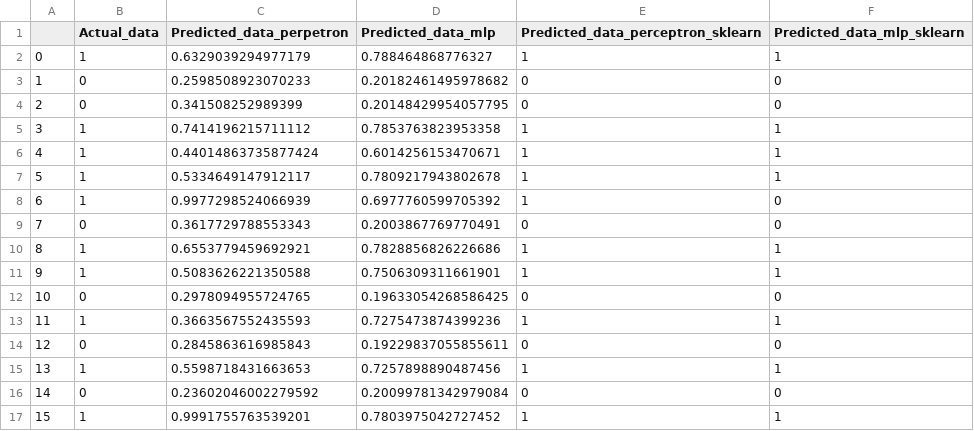
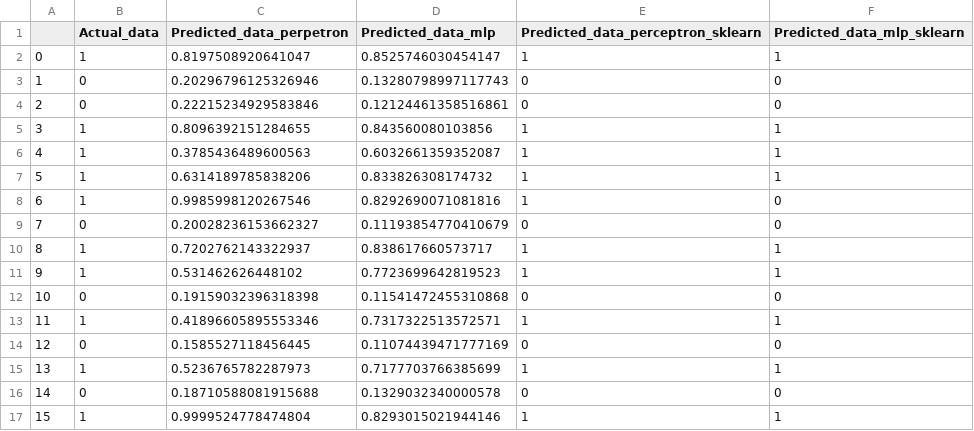
Before and after one commit to smitesh22/Masters-Assignment-Data, a CSV file: Principles of Machine Learning/Assignment 2/Ass2/Output Data.csv, drawn as a sheet; only a part is shown; the diff covers the shown part only.

```diff
--- a/Principles of Machine Learning/Assignment 2/Ass2/Output Data.csv
+++ b/Principles of Machine Learning/Assignment 2/Ass2/Output Data.csv
@@ -1,17 +1,17 @@
 ,Actual_data,Predicted_data_perpetron,Predicted_data_mlp,Predicted_data_perceptron_sklearn,Predicted_data_mlp_sklearn
-0,1,0.6329039294977179,0.788464868776327,1,1
-1,0,0.2598508923070233,0.20182461495978682,0,0
-2,0,0.341508252989399,0.20148429954057795,0,0
-3,1,0.7414196215711112,0.7853763823953358,1,1
-4,1,0.44014863735877424,0.6014256153470671,1,1
-5,1,0.5334649147912117,0.7809217943802678,1,1
-6,1,0.9977298524066939,0.6977760599705392,1,0
-7,0,0.3617729788553343,0.2003867769770491,0,0
-8,1,0.6553779459692921,0.7828856826226686,1,1
-9,1,0.5083626221350588,0.7506309311661901,1,1
-10,0,0.2978094955724765,0.19633054268586425,0,0
-11,1,0.3663567552435593,0.7275473874399236,1,1
-12,0,0.2845863616985843,0.19229837055855611,0,0
-13,1,0.5598718431663653,0.7257898890487456,1,1
-14,0,0.23602046002279592,0.20099781342979084,0,0
-15,1,0.9991755763539201,0.7803975042727452,1,1
+0,1,0.8197508920641047,0.8525746030454147,1,1
+1,0,0.20296796125326946,0.13280798997117743,0,0
+2,0,0.22215234929583846,0.12124461358516861,0,0
+3,1,0.8096392151284655,0.843560080103856,1,1
+4,1,0.3785436489600563,0.6032661359352087,1,1
+5,1,0.6314189785838206,0.833826308174732,1,1
+6,1,0.9985998120267546,0.8292690071081816,1,0
+7,0,0.20028236153662327,0.11193854770410679,0,0
+8,1,0.7202762143322937,0.838617660573717,1,1
+9,1,0.531462626448102,0.7723699642819523,1,1
+10,0,0.19159032396318398,0.11541472455310868,0,0
+11,1,0.41896605895553346,0.7317322513572571,1,1
+12,0,0.1585527118456445,0.11074439471777169,0,0
+13,1,0.5236765782287973,0.7177703766385699,1,1
+14,0,0.18710588081915688,0.1329032340000578,0,0
+15,1,0.9999524778474804,0.8293015021944146,1,1
```
Also changed, not shown: 105 edited cells elsewhere in this file, 1 other file.
